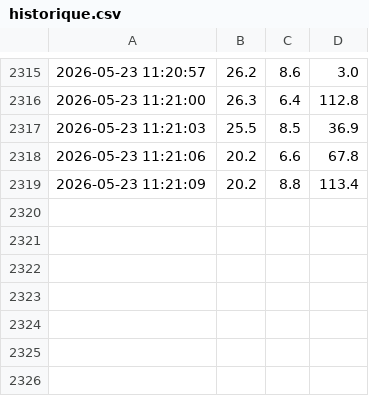
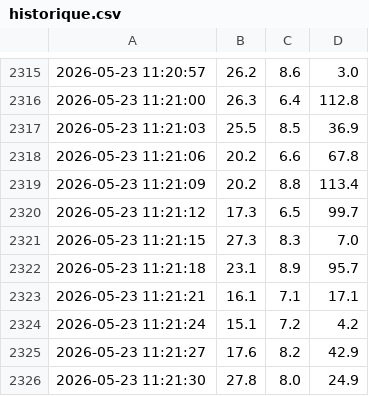
Before and after one commit to Meya18/Aquasense-project, a CSV file: data/historique.csv, drawn as a sheet; only a part is shown, gaps mark what is left out; the diff names each change by its address in the sheet, - before the commit and + after, or states it on an @@ line.

```diff
--- a/data/historique.csv
+++ b/data/historique.csv
+row 2320: 2026-05-23 11:21:12 | 17.3 | 6.5 | 99.7
+row 2321: 2026-05-23 11:21:15 | 27.3 | 8.3 | 7.0
+row 2322: 2026-05-23 11:21:18 | 23.1 | 8.9 | 95.7
+row 2323: 2026-05-23 11:21:21 | 16.1 | 7.1 | 17.1
+row 2324: 2026-05-23 11:21:24 | 15.1 | 7.2 | 4.2
+row 2325: 2026-05-23 11:21:27 | 17.6 | 8.2 | 42.9
+row 2326: 2026-05-23 11:21:30 | 27.8 | 8.0 | 24.9
```
Also changed, not shown: 2 other files.
